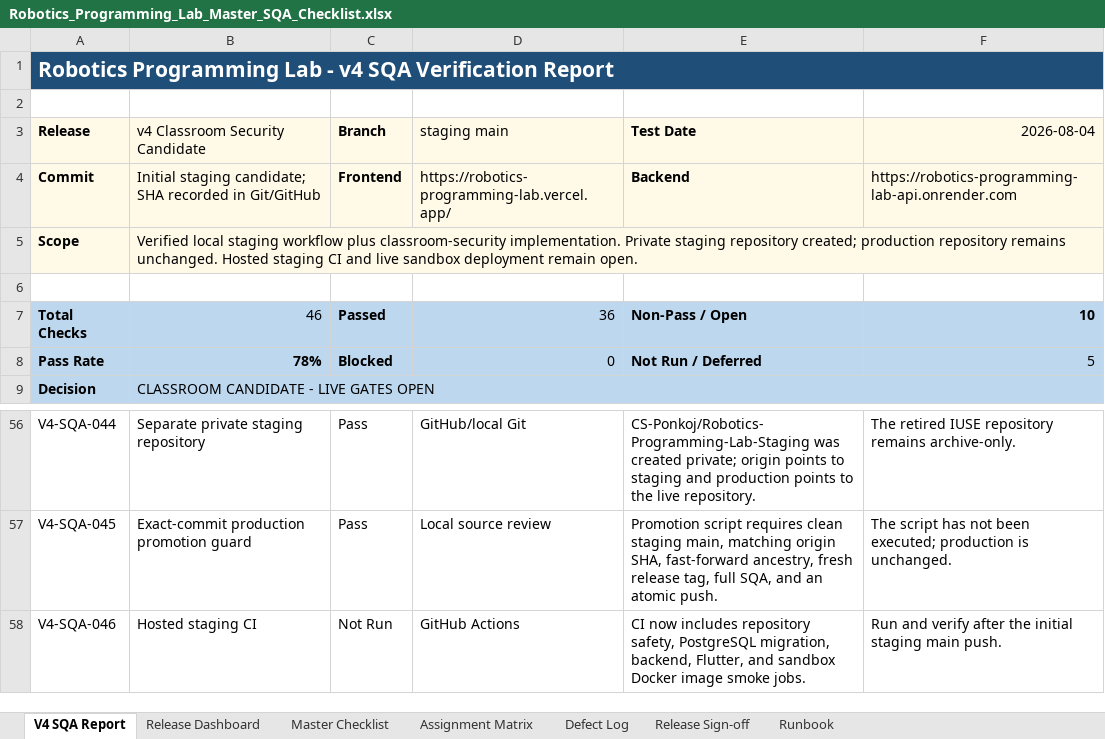
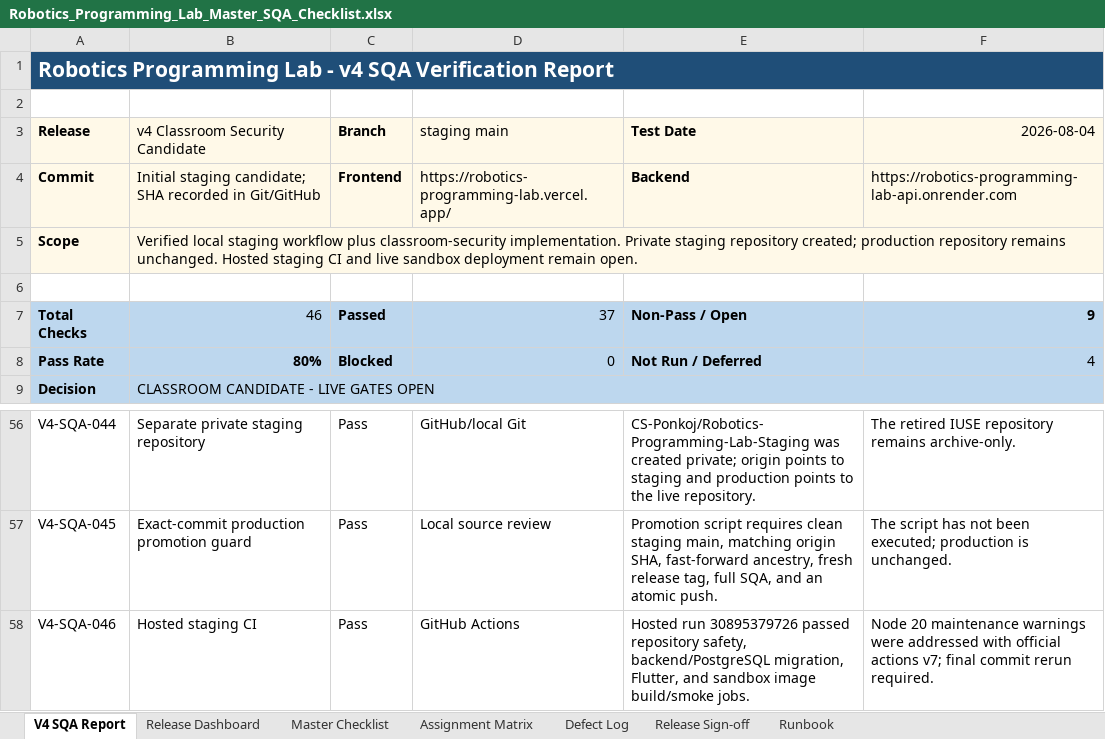
Before and after one commit to CS-Ponkoj/Robotics-Programming-Lab-Live, an Excel workbook: Robotics_Programming_Lab_Master_SQA_Checklist.xlsx, sheet V4 SQA Report, drawn as a sheet; only a part is shown, gaps mark what is left out; values as stored, in another font and other column widths than the file's, no borders; conditional formats and table styles not drawn; the diff names each change by its address in the sheet, - before the commit and + after, or states it on an @@ line.

Commit message:
modernize staging CI runtime

```diff
--- a/Robotics_Programming_Lab_Master_SQA_Checklist.xlsx (sheet V4 SQA Report)
+++ b/Robotics_Programming_Lab_Master_SQA_Checklist.xlsx (sheet V4 SQA Report)
-D7 (staging main): 36
+D7 (staging main): 37
-F7 (2026-08-04): 10
+F7 (2026-08-04): 9
-B8 (v4 Classroom Security Candidate): 78%
+B8 (v4 Classroom Security Candidate): 80%
-F8 (2026-08-04): 5
+F8 (2026-08-04): 4
-C58 (Branch): Not Run
+C58 (Branch): Pass
-E58 (Test Date): CI now includes repository safety, PostgreSQL migration, backend, Flutter, and sandbox Docker image smoke jobs.
+E58 (Test Date): Hosted run 30895379726 passed repository safety, backend/PostgreSQL migration, Flutter, and sandbox image build/smoke jobs.
-F58 (2026-08-04): Run and verify after the initial staging main push.
+F58 (2026-08-04): Node 20 maintenance warnings were addressed with official actions v7; final commit rerun required.
```
Also changed, not shown: 1 other file.
